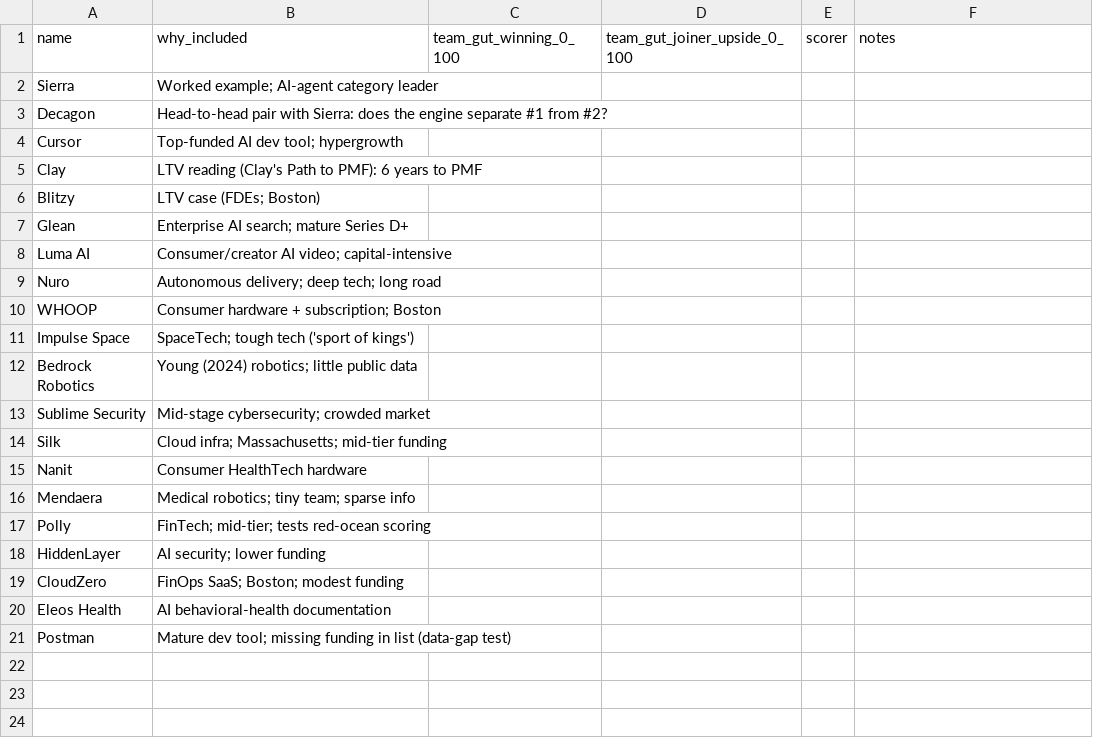
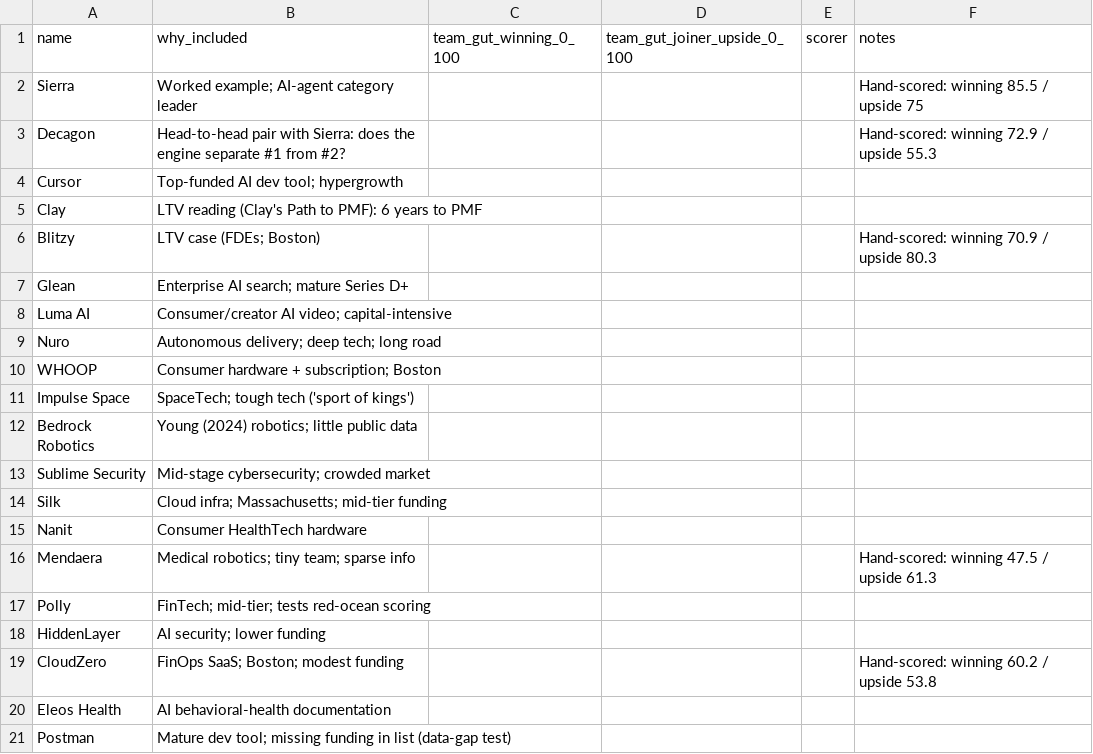
Before and after one commit to mheijer/10x-joiner, a CSV file: data/calibration.csv, drawn as a sheet.

```diff
--- a/data/calibration.csv
+++ b/data/calibration.csv
@@ -1,7 +1,7 @@
 name,why_included,team_gut_winning_0_100,team_gut_joiner_upside_0_100,scorer,notes
-Sierra,Worked example; AI-agent category leader,,,,
-Decagon,Head-to-head pair with Sierra: does the engine separate #1 from #2?,,,,
+Sierra,Worked example; AI-agent category leader,,,,Hand-scored: winning 85.5 / upside 75
+Decagon,Head-to-head pair with Sierra: does the engine separate #1 from #2?,,,,Hand-scored: winning 72.9 / upside 55.3
 Cursor,Top-funded AI dev tool; hypergrowth,,,,
 Clay,LTV reading (Clay's Path to PMF): 6 years to PMF,,,,
-Blitzy,LTV case (FDEs; Boston),,,,
+Blitzy,LTV case (FDEs; Boston),,,,Hand-scored: winning 70.9 / upside 80.3
 Glean,Enterprise AI search; mature Series D+,,,,
@@ -15,6 +15,6 @@ Silk,Cloud infra; Massachusetts; mid-tier funding,,,,
 Nanit,Consumer HealthTech hardware,,,,
-Mendaera,Medical robotics; tiny team; sparse info,,,,
+Mendaera,Medical robotics; tiny team; sparse info,,,,Hand-scored: winning 47.5 / upside 61.3
 Polly,FinTech; mid-tier; tests red-ocean scoring,,,,
 HiddenLayer,AI security; lower funding,,,,
-CloudZero,FinOps SaaS; Boston; modest funding,,,,
+CloudZero,FinOps SaaS; Boston; modest funding,,,,Hand-scored: winning 60.2 / upside 53.8
 Eleos Health,AI behavioral-health documentation,,,,
```
Also changed, not shown: 3 other files.
